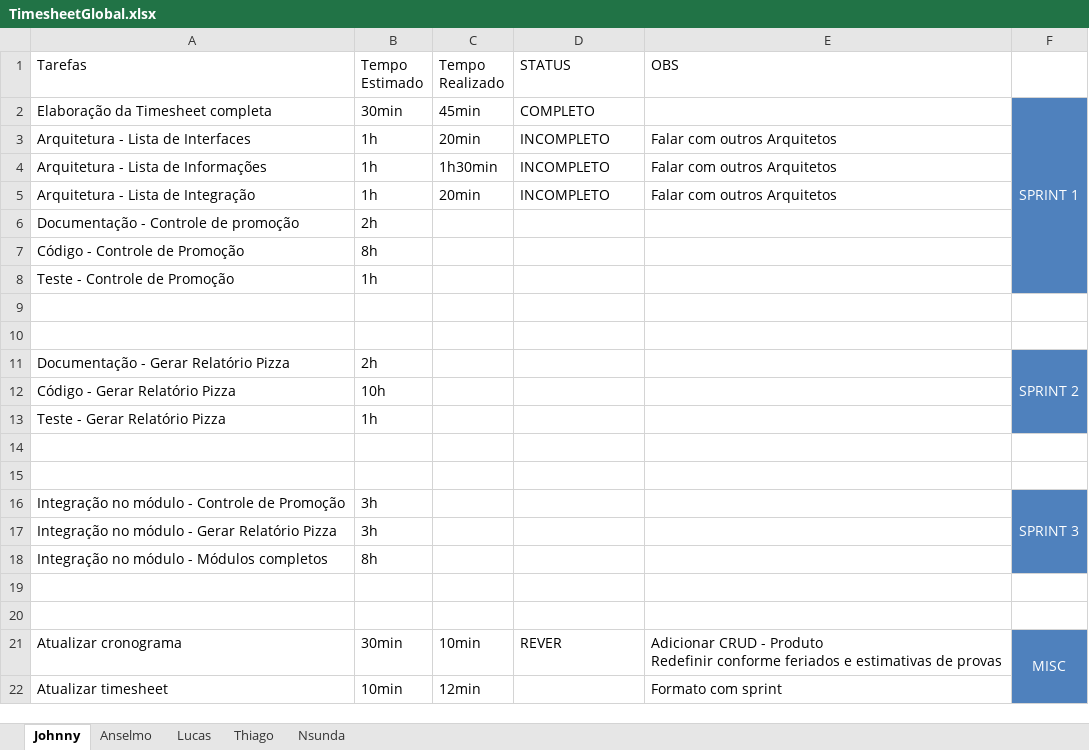
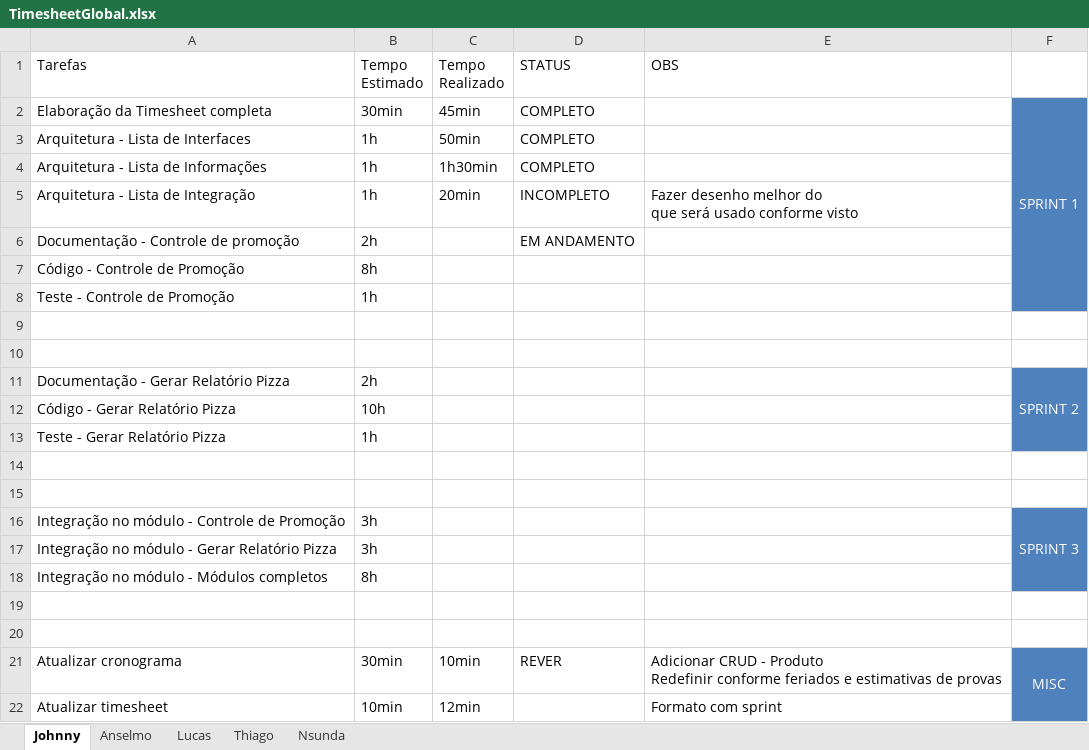
Before and after one commit to coop14/cooppizza, an Excel workbook: Docs/TimesheetGlobal.xlsx, sheet Johnny, drawn as a sheet; values as stored, in another font and other column widths than the file's, no borders; table styles not drawn; ↵ is a line break in a cell; the diff names each change by its address in the sheet, - before the commit and + after, or states it on an @@ line.

```diff
--- a/Docs/TimesheetGlobal.xlsx (sheet Johnny)
+++ b/Docs/TimesheetGlobal.xlsx (sheet Johnny)
-C3 (Tempo Realizado): 20min
+C3 (Tempo Realizado): 50min
-D3:D4 (STATUS): INCOMPLETO
+D3:D4 (STATUS): COMPLETO
-E3:E4 (OBS): Falar com outros Arquitetos
+E3:E4 (OBS): (empty)
-E5 (OBS): Falar com outros Arquitetos
+E5 (OBS): Fazer desenho melhor do ↵ que será usado conforme visto
-D6 (STATUS): (empty)
+D6 (STATUS): EM ANDAMENTO
```
Also changed, not shown: sheet Nsunda, sheet Thiago, sheet Lucas, sheet Anselmo, 1 other file.
